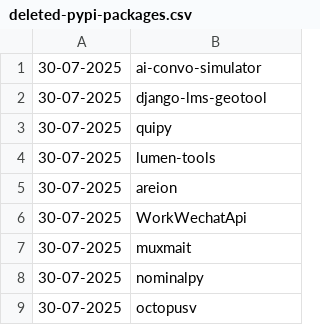
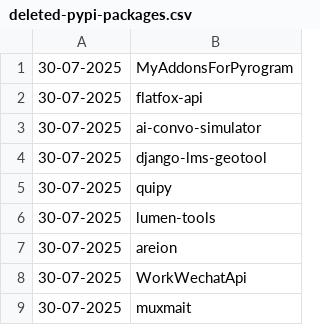
Before and after one commit to NordCoderd/deleted-pypi-package-index, a CSV file: pypi-uploader-directory/deleted-pypi-packages.csv, drawn as a sheet; only a part is shown; the shorter side is filled out with more unchanged rows; the diff names each change by its address in the sheet, - before the commit and + after, or states it on an @@ line.

```diff
--- a/pypi-uploader-directory/deleted-pypi-packages.csv
+++ b/pypi-uploader-directory/deleted-pypi-packages.csv
+row 1: 30-07-2025 | MyAddonsForPyrogram
+row 2: 30-07-2025 | flatfox-api
```
Also changed, not shown: 2 other files.
